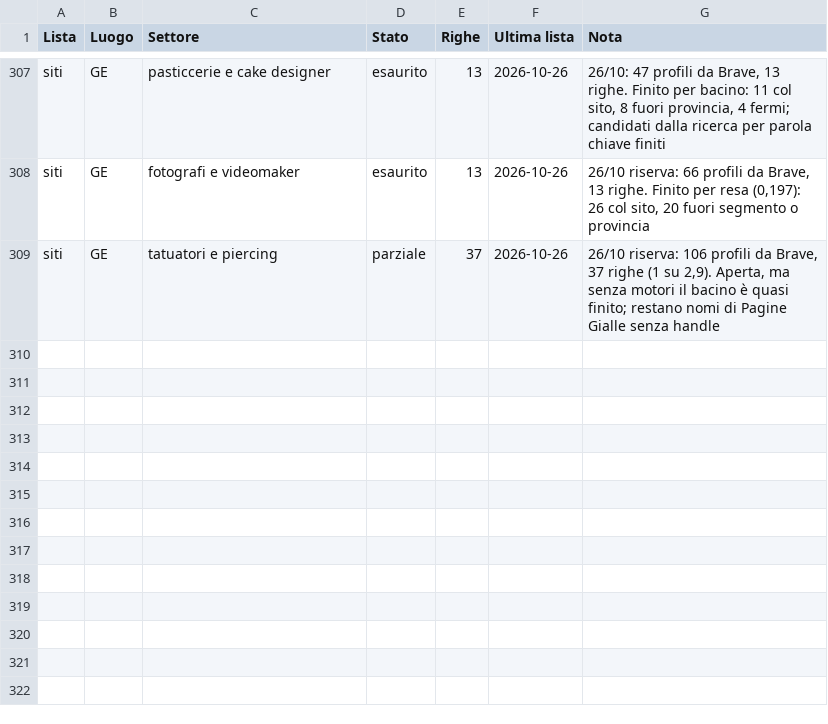
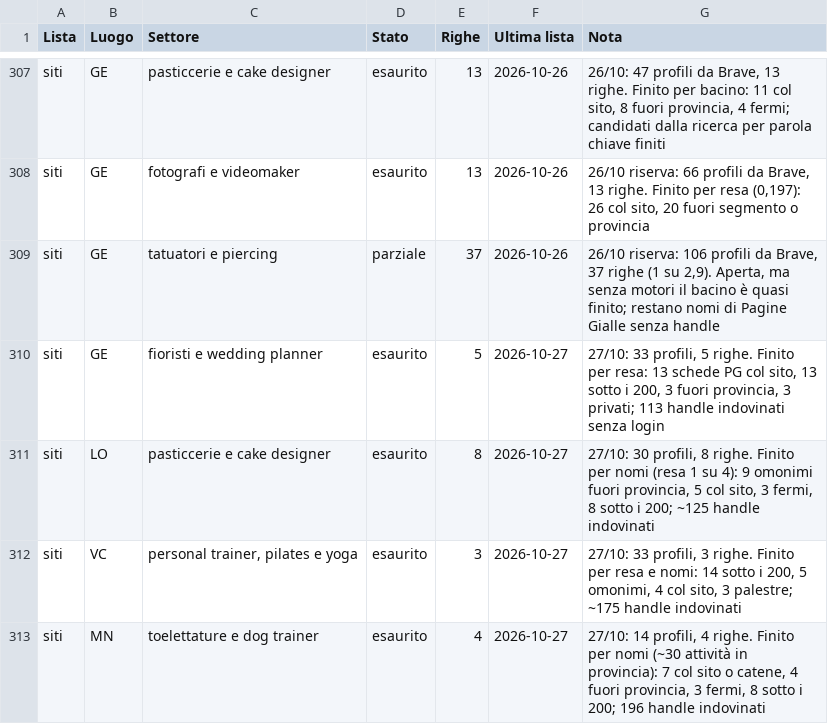
Before and after one commit to Nixo999/denki-brain, a CSV file: 02-Sales/liste/rotazione.csv, drawn as a sheet; only a part is shown, gaps mark what is left out; the diff names each change by its address in the sheet, - before the commit and + after, or states it on an @@ line.

Commit message:
Chiusura automatica: 2 file in 02-Sales
Committato dall'hook di fine sessione, non da una persona: il perche' di
ogni modifica sta nei commit scritti durante la sessione. Se questo commit e'
l'unico, quel lavoro e' rimasto senza spiegazione.

```diff
--- a/02-Sales/liste/rotazione.csv
+++ b/02-Sales/liste/rotazione.csv
+row 310: siti | GE | fioristi e wedding planner | esaurito | 5 | 2026-10-27 | 27/10: 33 profili, 5 righe. Finito per resa: 13 schede PG col sito, 13 sotto i 200, 3 fuori provincia, 3 privati; 113 handle indovinati senza login
+row 311: siti | LO | pasticcerie e cake designer | esaurito | 8 | 2026-10-27 | 27/10: 30 profili, 8 righe. Finito per nomi (resa 1 su 4): 9 omonimi fuori provincia, 5 col sito, 3 fermi, 8 sotto i 200; ~125 handle indovinati
+row 312: siti | VC | personal trainer, pilates e yoga | esaurito | 3 | 2026-10-27 | 27/10: 33 profili, 3 righe. Finito per resa e nomi: 14 sotto i 200, 5 omonimi, 4 col sito, 3 palestre; ~175 handle indovinati
+row 313: siti | MN | toelettature e dog trainer | esaurito | 4 | 2026-10-27 | 27/10: 14 profili, 4 righe. Finito per nomi (~30 attività in provincia): 7 col sito o catene, 4 fuori provincia, 3 fermi, 8 sotto i 200; 196 handle indovinati
```
Also changed, not shown: 1 other file.
